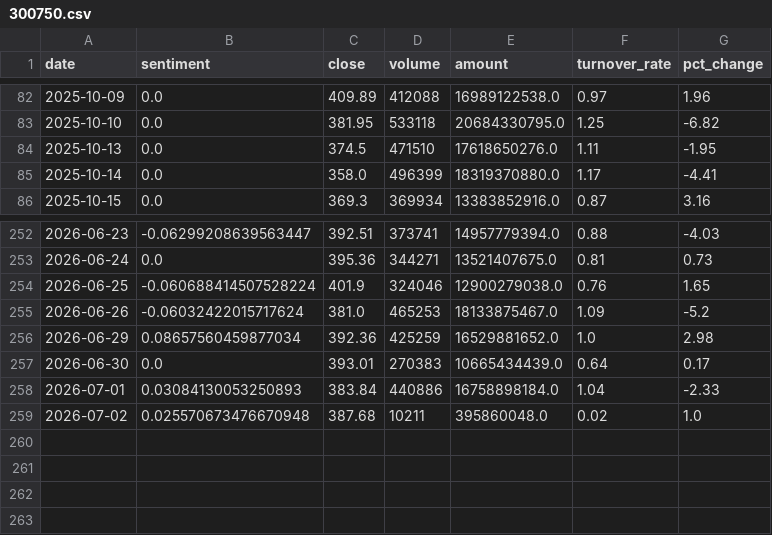
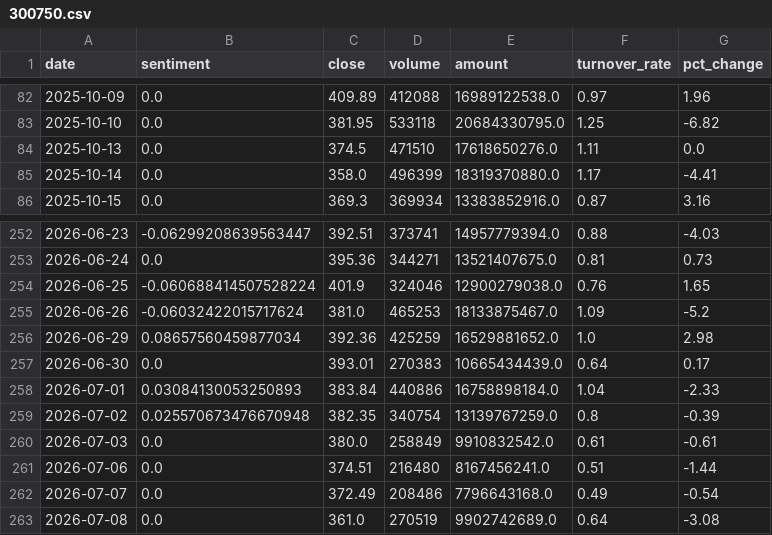
Before and after one commit to ChenyuHeee/SentiX, a CSV file: data/exports/300750.csv, drawn as a sheet; only a part is shown, gaps mark what is left out.

```diff
--- a/data/exports/300750.csv
+++ b/data/exports/300750.csv
@@ -83,3 +83,3 @@ date,sentiment,close,volume,amount,turnover_rate,pct_change
 2025-10-10,0.0,381.95,533118,20684330795.0,1.25,-6.82
-2025-10-13,0.0,374.5,471510,17618650276.0,1.11,-1.95
+2025-10-13,0.0,374.5,471510,17618650276.0,1.11,0.0
 2025-10-14,0.0,358.0,496399,18319370880.0,1.17,-4.41
@@ -258,2 +258,6 @@ date,sentiment,close,volume,amount,turnover_rate,pct_change
 2026-07-01,0.03084130053250893,383.84,440886,16758898184.0,1.04,-2.33
-2026-07-02,0.025570673476670948,387.68,10211,395860048.0,0.02,1.0
+2026-07-02,0.025570673476670948,382.35,340754,13139767259.0,0.8,-0.39
+2026-07-03,0.0,380.0,258849,9910832542.0,0.61,-0.61
+2026-07-06,0.0,374.51,216480,8167456241.0,0.51,-1.44
+2026-07-07,0.0,372.49,208486,7796643168.0,0.49,-0.54
+2026-07-08,0.0,361.0,270519,9902742689.0,0.64,-3.08
```
Also changed, not shown: data/exports/600519.csv, 15 other files.
